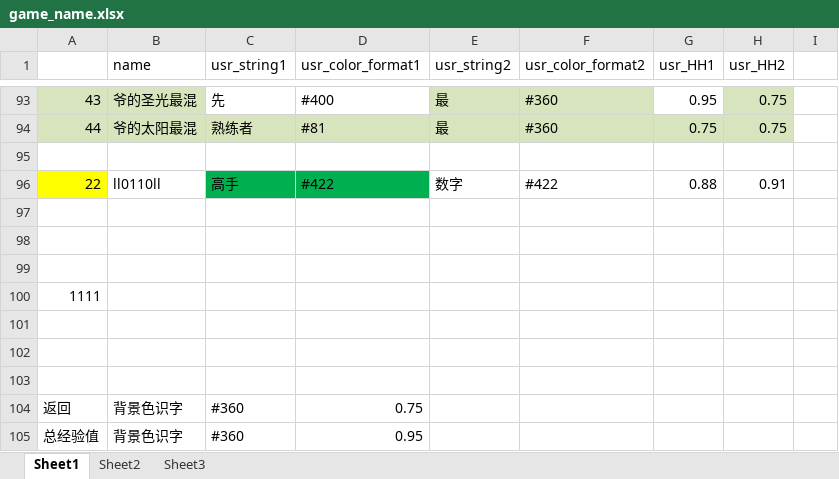
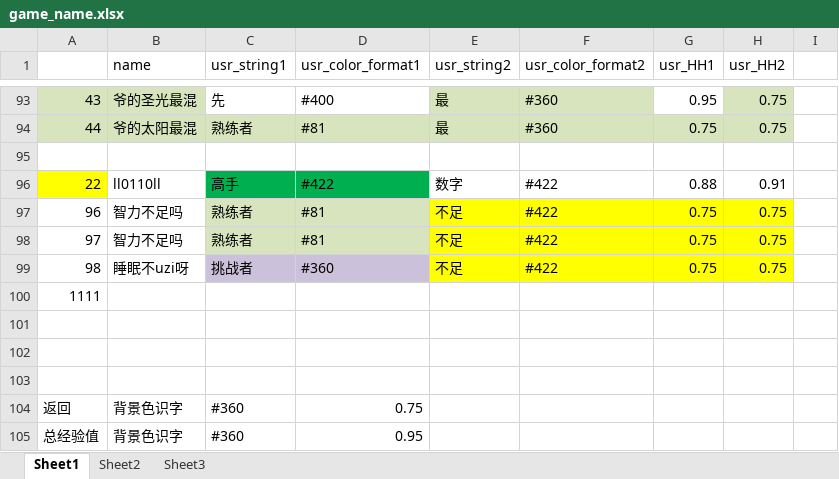
Before and after one commit to Lightman-yang/webdriver_new, an Excel workbook: lw/game_name.xlsx, sheet Sheet1, drawn as a sheet; only a part is shown, gaps mark what is left out; values as stored, in another font and other column widths than the file's, no borders; the diff names each change by its address in the sheet, - before the commit and + after, or states it on an @@ line.

```diff
--- a/lw/game_name.xlsx (sheet Sheet1)
+++ b/lw/game_name.xlsx (sheet Sheet1)
-row 97: (empty)
+row 97: 96 | 智力不足吗 | 熟练者 | #81 | 不足 | #422 | 0.75 | 0.75
-C97:D98 fill: none
+C97:D98 fill: #D7E4BD
-E97:H99 fill: none
+E97:H99 fill: #FFFF00
-row 98: (empty)
+row 98: 97 | 智力不足吗 | 熟练者 | #81 | 不足 | #422 | 0.75 | 0.75
-row 99: (empty)
+row 99: 98 | 睡眠不uzi呀 | 挑战者 | #360 | 不足 | #422 | 0.75 | 0.75
-C99:D99 fill: none
+C99:D99 fill: #CCC1DA
```
Also changed, not shown: 2 other files.
